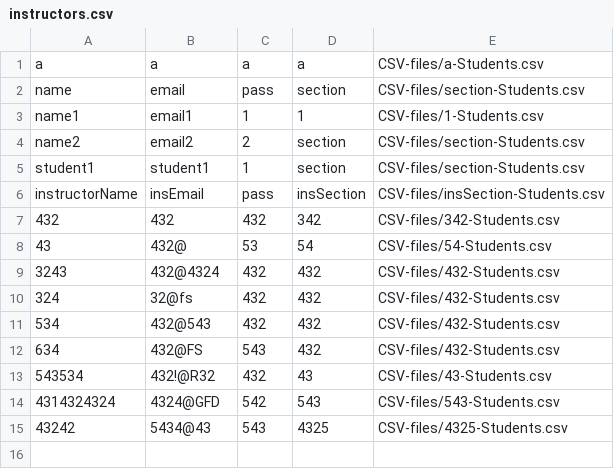
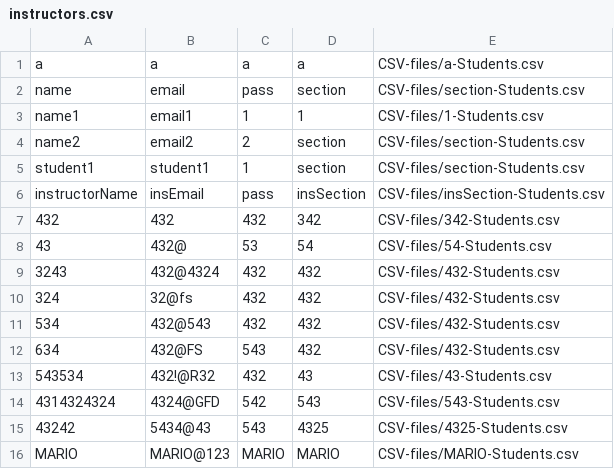
Before and after one commit to Anthony4044/MakeSoft-SOEN341_Project_F24, a CSV file: MakeSoft/CSV-files/instructors.csv, drawn as a sheet.

```diff
--- a/MakeSoft/CSV-files/instructors.csv
+++ b/MakeSoft/CSV-files/instructors.csv
@@ -15 +15,2 @@ instructorName,insEmail,pass,insSection,CSV-files/insSection-Students.csv
 43242,5434@43,543,4325,CSV-files/4325-Students.csv
+MARIO,MARIO@123,MARIO,MARIO,CSV-files/MARIO-Students.csv
```
Also changed, not shown: 5 other files.
